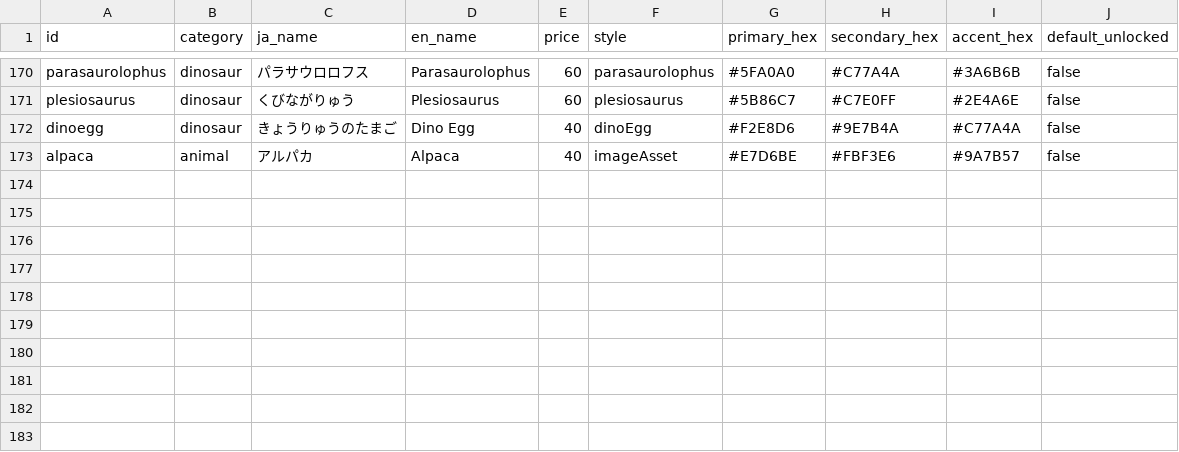
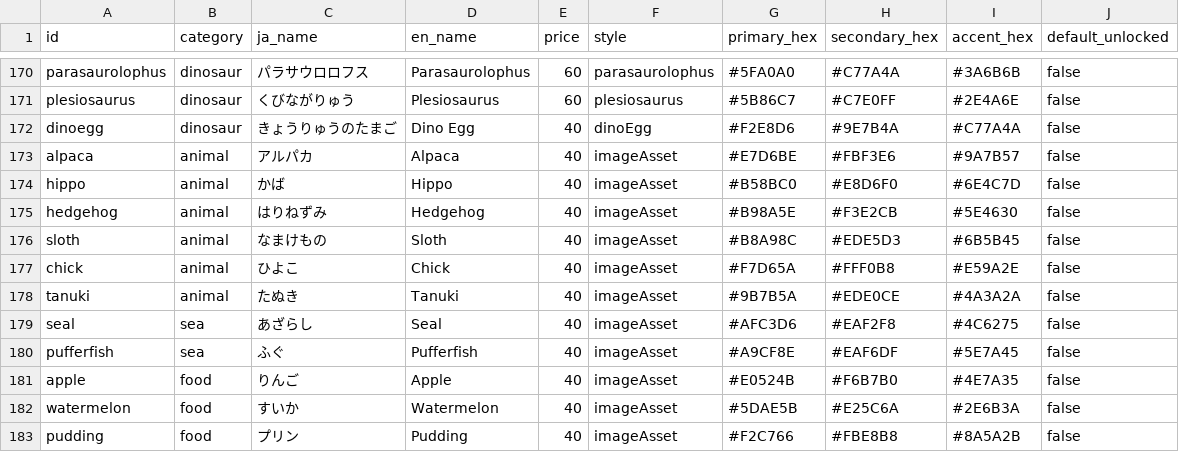
Before and after one commit to yuta090/spelling, a CSV file: scripts/characters.csv, drawn as a sheet; only a part is shown, gaps mark what is left out; the diff names each change by its address in the sheet, - before the commit and + after, or states it on an @@ line.

```diff
--- a/scripts/characters.csv
+++ b/scripts/characters.csv
+row 174: hippo | animal | かば | Hippo | 40 | imageAsset | #B58BC0 | #E8D6F0 | #6E4C7D | false
+row 175: hedgehog | animal | はりねずみ | Hedgehog | 40 | imageAsset | #B98A5E | #F3E2CB | #5E4630 | false
+row 176: sloth | animal | なまけもの | Sloth | 40 | imageAsset | #B8A98C | #EDE5D3 | #6B5B45 | false
+row 177: chick | animal | ひよこ | Chick | 40 | imageAsset | #F7D65A | #FFF0B8 | #E59A2E | false
+row 178: tanuki | animal | たぬき | Tanuki | 40 | imageAsset | #9B7B5A | #EDE0CE | #4A3A2A | false
+row 179: seal | sea | あざらし | Seal | 40 | imageAsset | #AFC3D6 | #EAF2F8 | #4C6275 | false
+row 180: pufferfish | sea | ふぐ | Pufferfish | 40 | imageAsset | #A9CF8E | #EAF6DF | #5E7A45 | false
+row 181: apple | food | りんご | Apple | 40 | imageAsset | #E0524B | #F6B7B0 | #4E7A35 | false
+row 182: watermelon | food | すいか | Watermelon | 40 | imageAsset | #5DAE5B | #E25C6A | #2E6B3A | false
+row 183: pudding | food | プリン | Pudding | 40 | imageAsset | #F2C766 | #FBE8B8 | #8A5A2B | false
```
Also changed, not shown: 20 other files.
